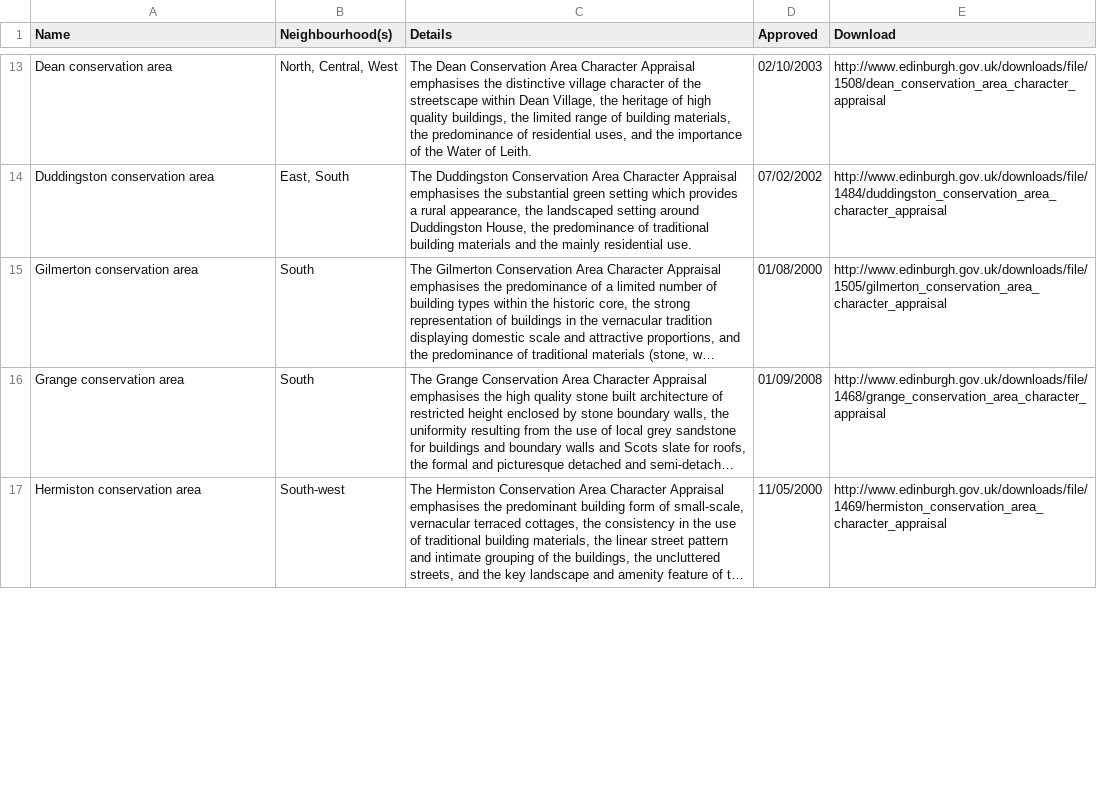
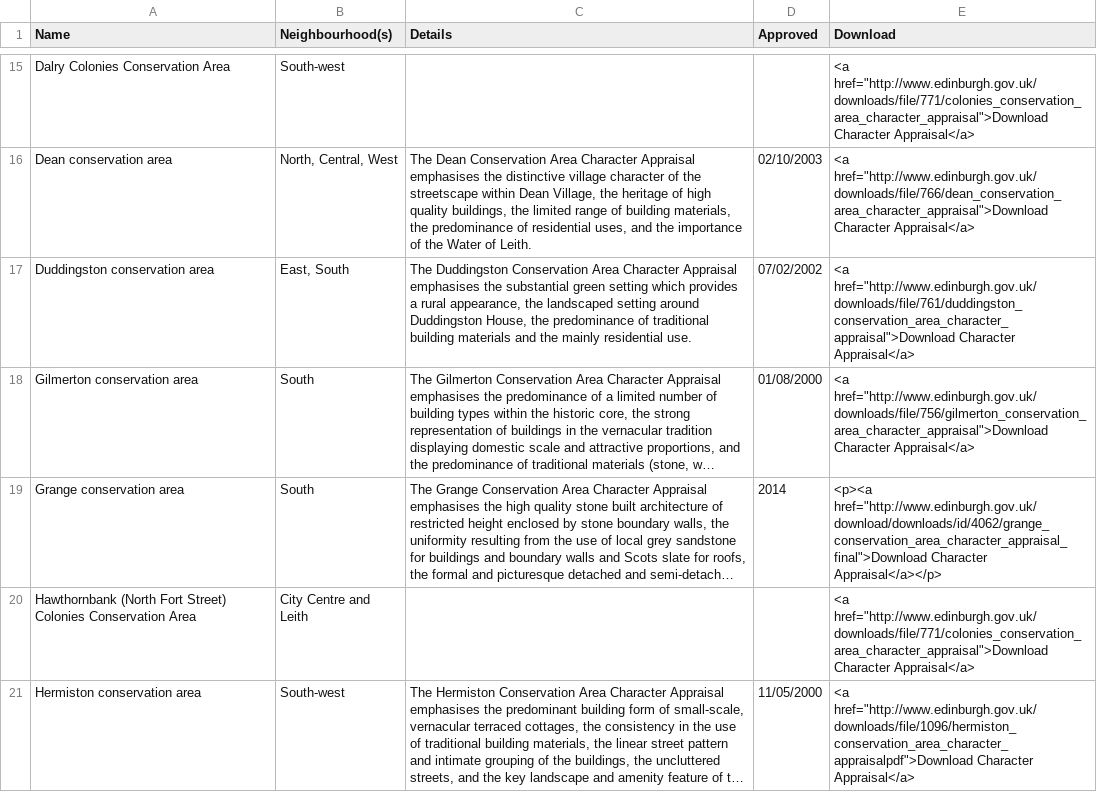
Before and after one commit to edinburghcouncil/datasets, a CSV file: Conservation areas.csv, drawn as a sheet; only a part is shown, gaps mark what is left out; long unchanged cells end in …; addresses are those after the commit; the diff covers the shown part only; the diff names each change by its address in the sheet, - before the commit and + after, or states it on an @@ line.

```diff
--- a/Conservation areas.csv
+++ b/Conservation areas.csv
+row 15: Dalry Colonies Conservation Area | South-west |  |  | <a href="http://www.edinburgh.gov.uk/downloads/file/771/colonies_conservation_area_character_appraisal">Download Character Appraisal</a>
-E16 (Download): http://www.edinburgh.gov.uk/downloads/file/1508/dean_conservation_area_character_appraisal
+E16 (Download): <a href="http://www.edinburgh.gov.uk/downloads/file/766/dean_conservation_area_character_appraisal">Download Character Appraisal</a>
-E17 (Download): http://www.edinburgh.gov.uk/downloads/file/1484/duddingston_conservation_area_character_appraisal
+E17 (Download): <a href="http://www.edinburgh.gov.uk/downloads/file/761/duddingston_conservation_area_character_appraisal">Download Character Appraisal</a>
-E18 (Download): http://www.edinburgh.gov.uk/downloads/file/1505/gilmerton_conservation_area_character_appraisal
+E18 (Download): <a href="http://www.edinburgh.gov.uk/downloads/file/756/gilmerton_conservation_area_character_appraisal">Download Character Appraisal</a>
-D19 (Approved): 01/09/2008
+D19 (Approved): 2014
-E19 (Download): http://www.edinburgh.gov.uk/downloads/file/1468/grange_conservation_area_character_appraisal
+E19 (Download): <p><a href="http://www.edinburgh.gov.uk/download/downloads/id/4062/grange_conservation_area_character_appraisal_final">Download Character Appraisal</a></p>
+row 20: Hawthornbank (North Fort Street) Colonies Conservation Area | City Centre and Leith |  |  | <a href="http://www.edinburgh.gov.uk/downloads/file/771/colonies_conservation_area_character_appraisal">Download Character Appraisal</a>
-E21 (Download): http://www.edinburgh.gov.uk/downloads/file/1469/hermiston_conservation_area_character_appraisal
+E21 (Download): <a href="http://www.edinburgh.gov.uk/downloads/file/1096/hermiston_conservation_area_character_appraisalpdf">Download Character Appraisal</a>
```
Also changed, not shown: 8 added rows and 35 edited cells elsewhere in this file, Community councils.csv, Edinburgh Urban Design Panel Review Directory.csv, 10 other files.
